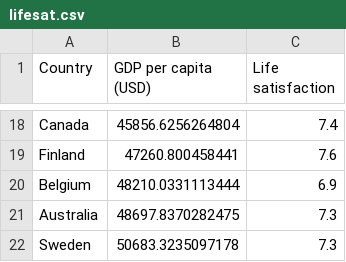
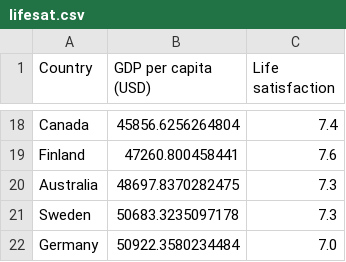
Before and after one commit to utrg2105/huanluyen, a CSV file: lifesat.csv, drawn as a sheet; only a part is shown, gaps mark what is left out; the shorter side is filled out with more unchanged rows.

Commit message:
Update lifesat.csv

```diff
--- a/lifesat.csv
+++ b/lifesat.csv
@@ -19,3 +19,2 @@ Canada,45856.6256264804,7.4
 Finland,47260.800458441,7.6
-Belgium,48210.0331113444,6.9
 Australia,48697.8370282475,7.3
```
